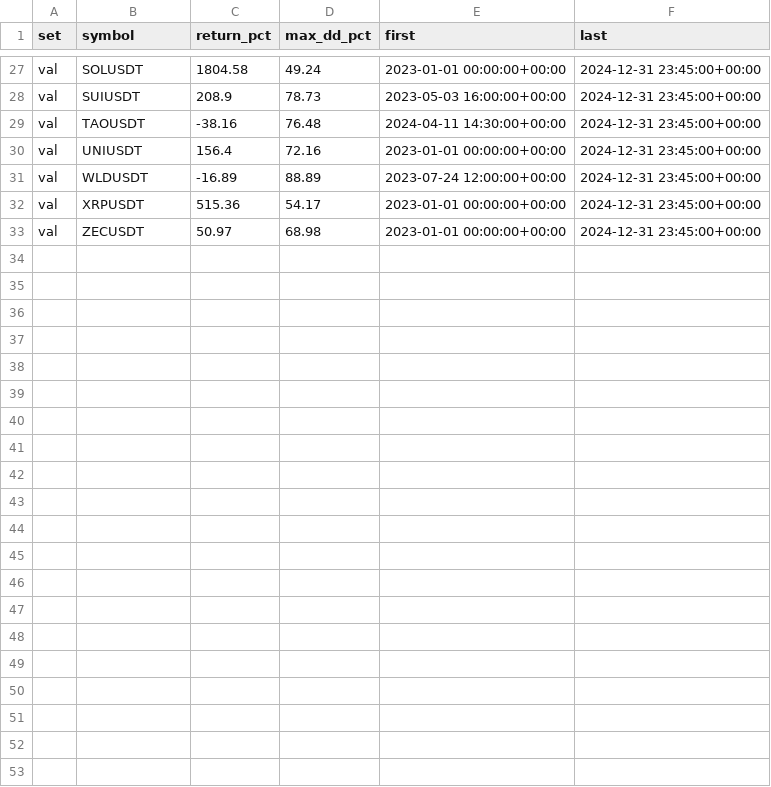
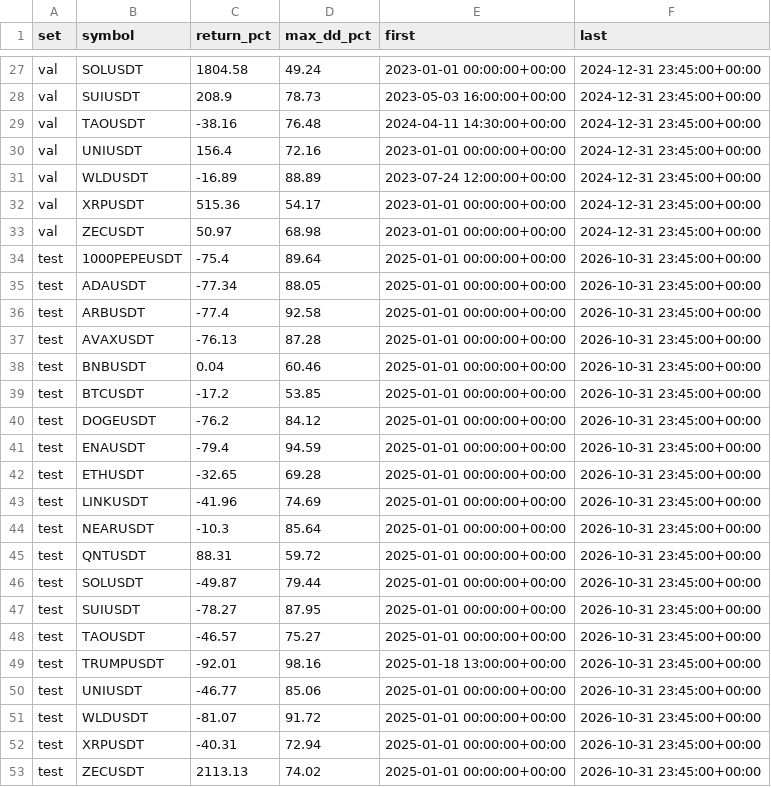
Before and after one commit to gabrielsebban3-code/bot-de-trading-btc-alt, a CSV file: perp-setups/results_etude2/buy_hold.csv, drawn as a sheet; only a part is shown, gaps mark what is left out.

```diff
--- a/perp-setups/results_etude2/buy_hold.csv
+++ b/perp-setups/results_etude2/buy_hold.csv
@@ -33 +33,21 @@ val,XRPUSDT,515.36,54.17,2023-01-01 00:00:00+00:00,2024-12-31 23:45:00+00:00
 val,ZECUSDT,50.97,68.98,2023-01-01 00:00:00+00:00,2024-12-31 23:45:00+00:00
+test,1000PEPEUSDT,-75.4,89.64,2025-01-01 00:00:00+00:00,2026-10-31 23:45:00+00:00
+test,ADAUSDT,-77.34,88.05,2025-01-01 00:00:00+00:00,2026-10-31 23:45:00+00:00
+test,ARBUSDT,-77.4,92.58,2025-01-01 00:00:00+00:00,2026-10-31 23:45:00+00:00
+test,AVAXUSDT,-76.13,87.28,2025-01-01 00:00:00+00:00,2026-10-31 23:45:00+00:00
+test,BNBUSDT,0.04,60.46,2025-01-01 00:00:00+00:00,2026-10-31 23:45:00+00:00
+test,BTCUSDT,-17.2,53.85,2025-01-01 00:00:00+00:00,2026-10-31 23:45:00+00:00
+test,DOGEUSDT,-76.2,84.12,2025-01-01 00:00:00+00:00,2026-10-31 23:45:00+00:00
+test,ENAUSDT,-79.4,94.59,2025-01-01 00:00:00+00:00,2026-10-31 23:45:00+00:00
+test,ETHUSDT,-32.65,69.28,2025-01-01 00:00:00+00:00,2026-10-31 23:45:00+00:00
+test,LINKUSDT,-41.96,74.69,2025-01-01 00:00:00+00:00,2026-10-31 23:45:00+00:00
+test,NEARUSDT,-10.3,85.64,2025-01-01 00:00:00+00:00,2026-10-31 23:45:00+00:00
+test,QNTUSDT,88.31,59.72,2025-01-01 00:00:00+00:00,2026-10-31 23:45:00+00:00
+test,SOLUSDT,-49.87,79.44,2025-01-01 00:00:00+00:00,2026-10-31 23:45:00+00:00
+test,SUIUSDT,-78.27,87.95,2025-01-01 00:00:00+00:00,2026-10-31 23:45:00+00:00
+test,TAOUSDT,-46.57,75.27,2025-01-01 00:00:00+00:00,2026-10-31 23:45:00+00:00
+test,TRUMPUSDT,-92.01,98.16,2025-01-18 13:00:00+00:00,2026-10-31 23:45:00+00:00
+test,UNIUSDT,-46.77,85.06,2025-01-01 00:00:00+00:00,2026-10-31 23:45:00+00:00
+test,WLDUSDT,-81.07,91.72,2025-01-01 00:00:00+00:00,2026-10-31 23:45:00+00:00
+test,XRPUSDT,-40.31,72.94,2025-01-01 00:00:00+00:00,2026-10-31 23:45:00+00:00
+test,ZECUSDT,2113.13,74.02,2025-01-01 00:00:00+00:00,2026-10-31 23:45:00+00:00
```
Also changed, not shown: perp-setups/TRIALS_etude2.csv, 11 other files.
